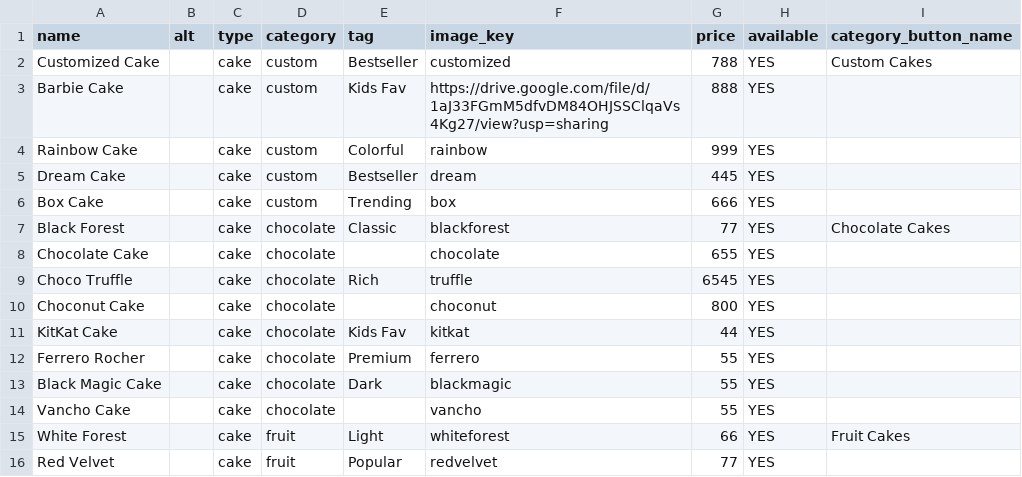
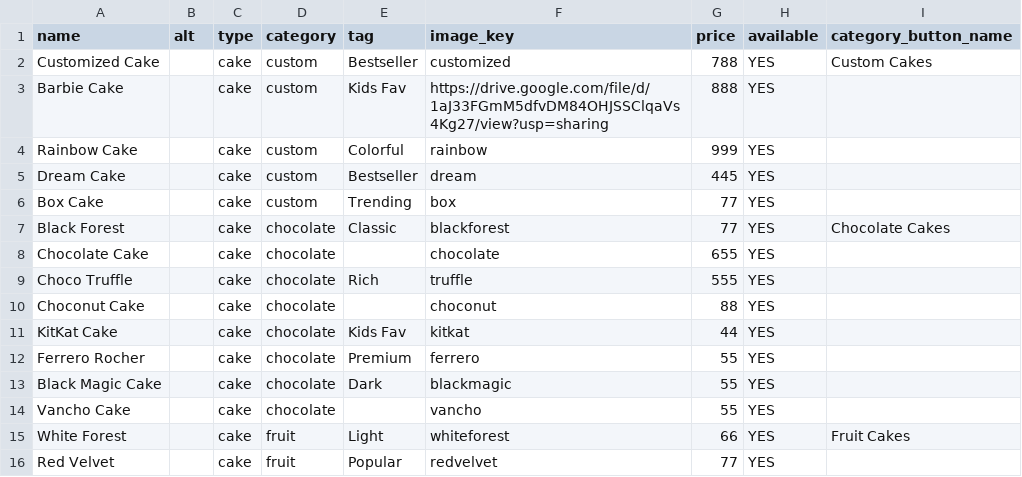
Before and after one commit to goutamkrishnasweets/Goutam-Krishna-Sweets, a CSV file: menu_data.csv, drawn as a sheet; only a part is shown.

Commit message:
fix: sync prices - Box Cake 77, Choco Truffle 555, Choconut 88

```diff
--- a/menu_data.csv
+++ b/menu_data.csv
@@ -5,7 +5,7 @@ Rainbow Cake,,cake,custom,Colorful,rainbow,999,YES,
 Dream Cake,,cake,custom,Bestseller,dream,445,YES,
-Box Cake,,cake,custom,Trending,box,666,YES,
+Box Cake,,cake,custom,Trending,box,77,YES,
 Black Forest,,cake,chocolate,Classic,blackforest,77,YES,Chocolate Cakes
 Chocolate Cake,,cake,chocolate,,chocolate,655,YES,
-Choco Truffle,,cake,chocolate,Rich,truffle,6545,YES,
-Choconut Cake,,cake,chocolate,,choconut,800,YES,
+Choco Truffle,,cake,chocolate,Rich,truffle,555,YES,
+Choconut Cake,,cake,chocolate,,choconut,88,YES,
 KitKat Cake,,cake,chocolate,Kids Fav,kitkat,44,YES,
```
Also changed, not shown: 1 other file.
